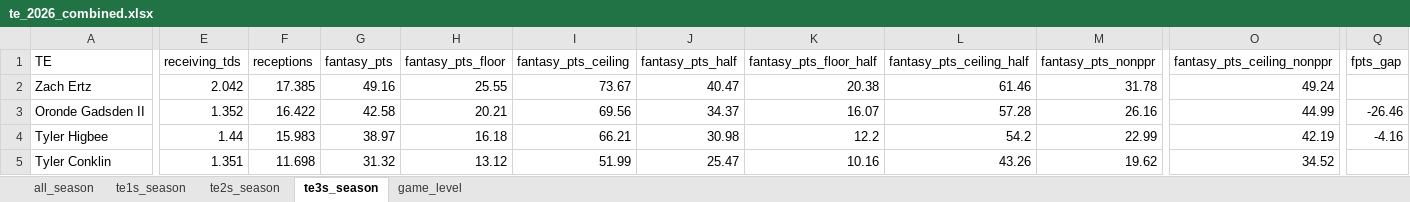
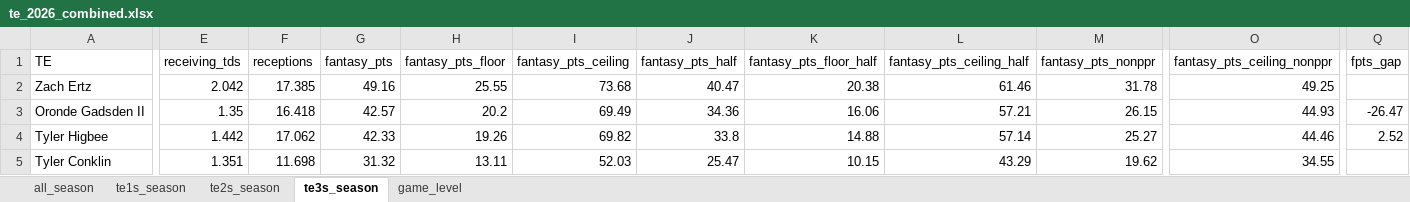
Before and after one commit to egomaniacsfantasy/lineup-lab, an Excel workbook: projections/te_2026_combined.xlsx, sheet te3s_season, drawn as a sheet; only a part is shown, gaps mark what is left out; values as stored, in another font and other column widths than the file's, no borders; the diff covers the shown part only; the diff names each change by its address in the sheet, - before the commit and + after, or states it on an @@ line.

```diff
--- a/projections/te_2026_combined.xlsx (sheet te3s_season)
+++ b/projections/te_2026_combined.xlsx (sheet te3s_season)
-I2 (fantasy_pts_ceiling): 73.67
+I2 (fantasy_pts_ceiling): 73.68
-O2 (fantasy_pts_ceiling_nonppr): 49.24
+O2 (fantasy_pts_ceiling_nonppr): 49.25
-E3 (receiving_tds): 1.352
+E3 (receiving_tds): 1.35
-F3 (receptions): 16.422
+F3 (receptions): 16.418
-G3 (fantasy_pts): 42.58
+G3 (fantasy_pts): 42.57
-H3 (fantasy_pts_floor): 20.21
+H3 (fantasy_pts_floor): 20.2
-I3 (fantasy_pts_ceiling): 69.56
+I3 (fantasy_pts_ceiling): 69.49
-J3 (fantasy_pts_half): 34.37
+J3 (fantasy_pts_half): 34.36
-K3 (fantasy_pts_floor_half): 16.07
+K3 (fantasy_pts_floor_half): 16.06
-L3 (fantasy_pts_ceiling_half): 57.28
+L3 (fantasy_pts_ceiling_half): 57.21
-M3 (fantasy_pts_nonppr): 26.16
+M3 (fantasy_pts_nonppr): 26.15
-O3 (fantasy_pts_ceiling_nonppr): 44.99
+O3 (fantasy_pts_ceiling_nonppr): 44.93
-Q3 (fpts_gap): -26.46
+Q3 (fpts_gap): -26.47
-E4 (receiving_tds): 1.44
+E4 (receiving_tds): 1.442
-F4 (receptions): 15.983
+F4 (receptions): 17.062
-G4 (fantasy_pts): 38.97
+G4 (fantasy_pts): 42.33
-H4 (fantasy_pts_floor): 16.18
+H4 (fantasy_pts_floor): 19.26
-I4 (fantasy_pts_ceiling): 66.21
+I4 (fantasy_pts_ceiling): 69.82
-J4 (fantasy_pts_half): 30.98
+J4 (fantasy_pts_half): 33.8
-K4 (fantasy_pts_floor_half): 12.2
+K4 (fantasy_pts_floor_half): 14.88
-L4 (fantasy_pts_ceiling_half): 54.2
+L4 (fantasy_pts_ceiling_half): 57.14
-M4 (fantasy_pts_nonppr): 22.99
+M4 (fantasy_pts_nonppr): 25.27
-O4 (fantasy_pts_ceiling_nonppr): 42.19
+O4 (fantasy_pts_ceiling_nonppr): 44.46
-Q4 (fpts_gap): -4.16
+Q4 (fpts_gap): 2.52
-H5 (fantasy_pts_floor): 13.12
+H5 (fantasy_pts_floor): 13.11
-I5 (fantasy_pts_ceiling): 51.99
+I5 (fantasy_pts_ceiling): 52.03
-K5 (fantasy_pts_floor_half): 10.16
+K5 (fantasy_pts_floor_half): 10.15
-L5 (fantasy_pts_ceiling_half): 43.26
+L5 (fantasy_pts_ceiling_half): 43.29
-O5 (fantasy_pts_ceiling_nonppr): 34.52
+O5 (fantasy_pts_ceiling_nonppr): 34.55
```
Also changed, not shown: 5 added rows, 5 removed rows and 177 edited cells elsewhere in this sheet, sheet game_level, sheet all_season, sheet te1s_season, sheet te2s_season.
